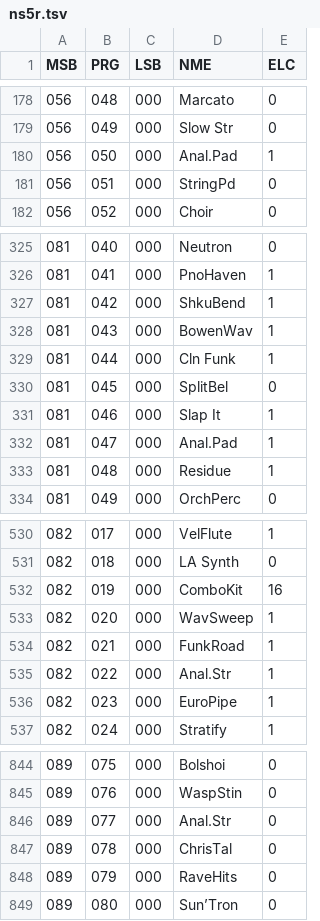
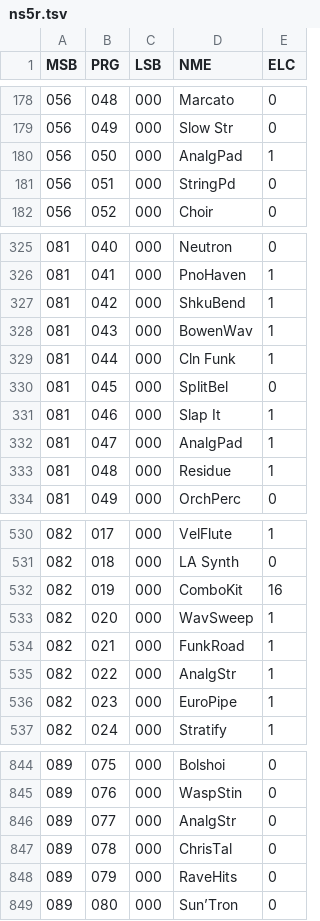
Before and after one commit to ltgcgo/octavia, a TSV file: data/bank/ns5r.tsv, drawn as a sheet; only a part is shown, gaps mark what is left out.

```diff
--- a/data/bank/ns5r.tsv
+++ b/data/bank/ns5r.tsv
@@ -179,3 +179,3 @@ MSB	PRG	LSB	NME	ELC
 056	049	000	Slow Str	0
-056	050	000	Anal.Pad	1
+056	050	000	AnalgPad	1
 056	051	000	StringPd	0
@@ -331,3 +331,3 @@ MSB	PRG	LSB	NME	ELC
 081	046	000	Slap It	1
-081	047	000	Anal.Pad	1
+081	047	000	AnalgPad	1
 081	048	000	Residue	1
@@ -534,3 +534,3 @@ MSB	PRG	LSB	NME	ELC
 082	021	000	FunkRoad	1
-082	022	000	Anal.Str	1
+082	022	000	AnalgStr	1
 082	023	000	EuroPipe	1
@@ -845,3 +845,3 @@ MSB	PRG	LSB	NME	ELC
 089	076	000	WaspStin	0
-089	077	000	Anal.Str	0
+089	077	000	AnalgStr	0
 089	078	000	ChrisTal	0
```
Also changed, not shown: data/bank/gm2.tsv, data/bank/gs.tsv, 23 other files.
